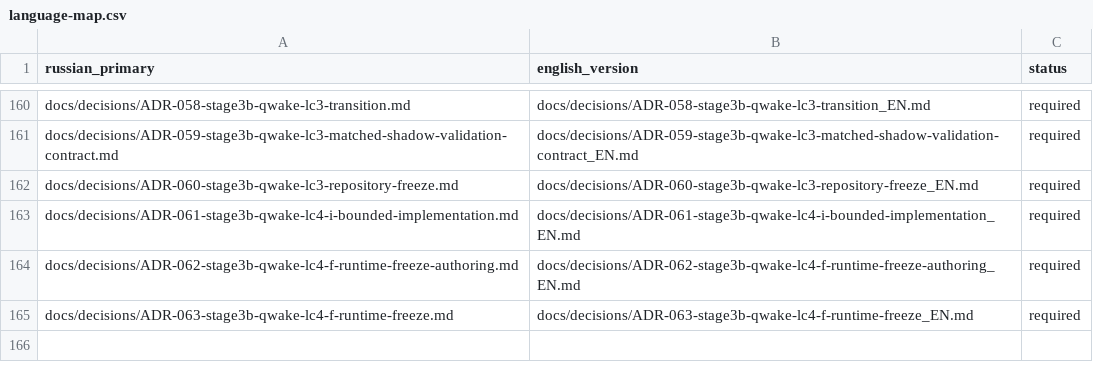
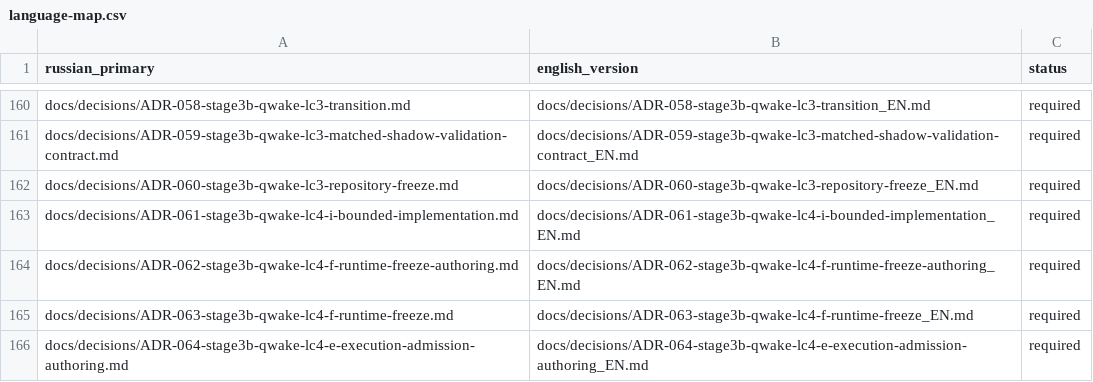
Before and after one commit to attractor-set/torch2pc-layerwise-thesis, a CSV file: docs/language-map.csv, drawn as a sheet; only a part is shown, gaps mark what is left out; the diff names each change by its address in the sheet, - before the commit and + after, or states it on an @@ line.

Commit message:
feat(stage3b): author QW-LC4-E execution admission

```diff
--- a/docs/language-map.csv
+++ b/docs/language-map.csv
+row 166: docs/decisions/ADR-064-stage3b-qwake-lc4-e-execution-admission-authoring.md | docs/decisions/ADR-064-stage3b-qwake-lc4-e-execution-admission-authoring_EN.md | required
```
Also changed, not shown: 15 other files.
